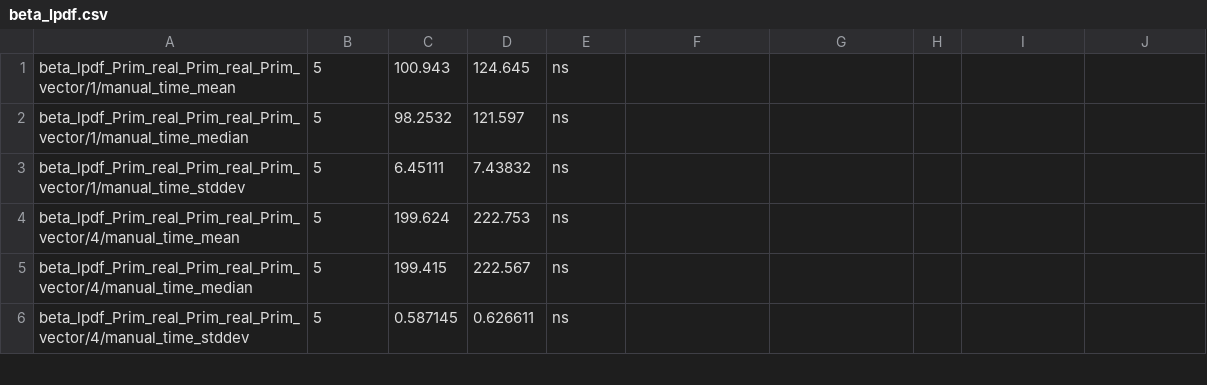
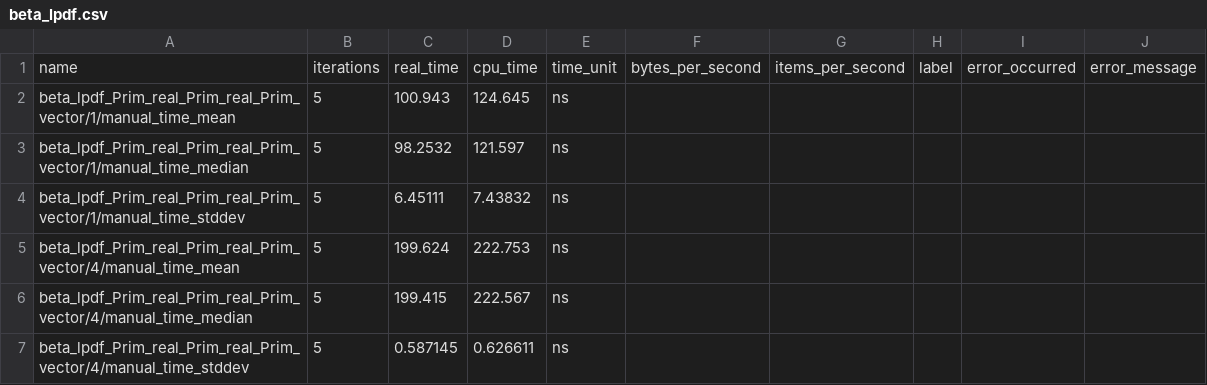
Before and after one commit to rok-cesnovar/stan-math-opencl-benchmarks, a CSV file: csv/i7/beta_lpdf.csv, drawn as a sheet; only a part is shown.

Commit message:
fix for beta_lpdf

```diff
--- a/csv/i7/beta_lpdf.csv
+++ b/csv/i7/beta_lpdf.csv
@@ -1 +1,2 @@
+name,iterations,real_time,cpu_time,time_unit,bytes_per_second,items_per_second,label,error_occurred,error_message
 "beta_lpdf_Prim_real_Prim_real_Prim_vector/1/manual_time_mean",5,100.943,124.645,ns,,,,,
```
Also changed, not shown: 1 other file.
